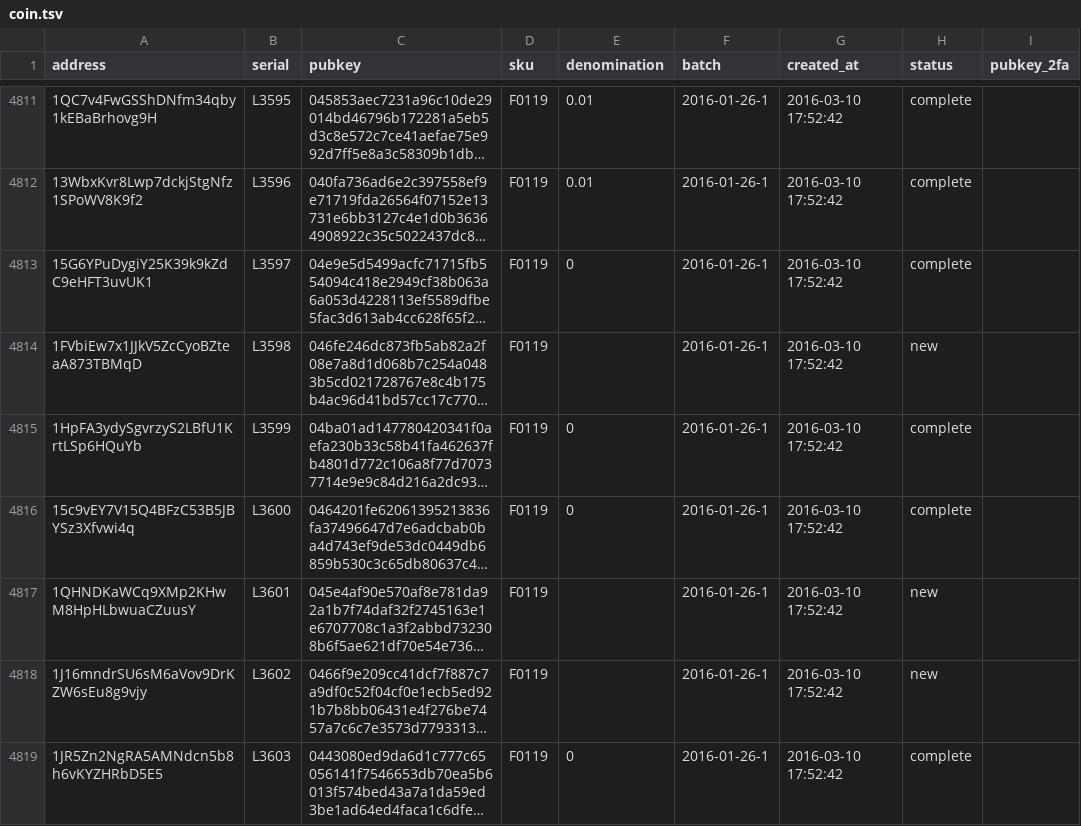
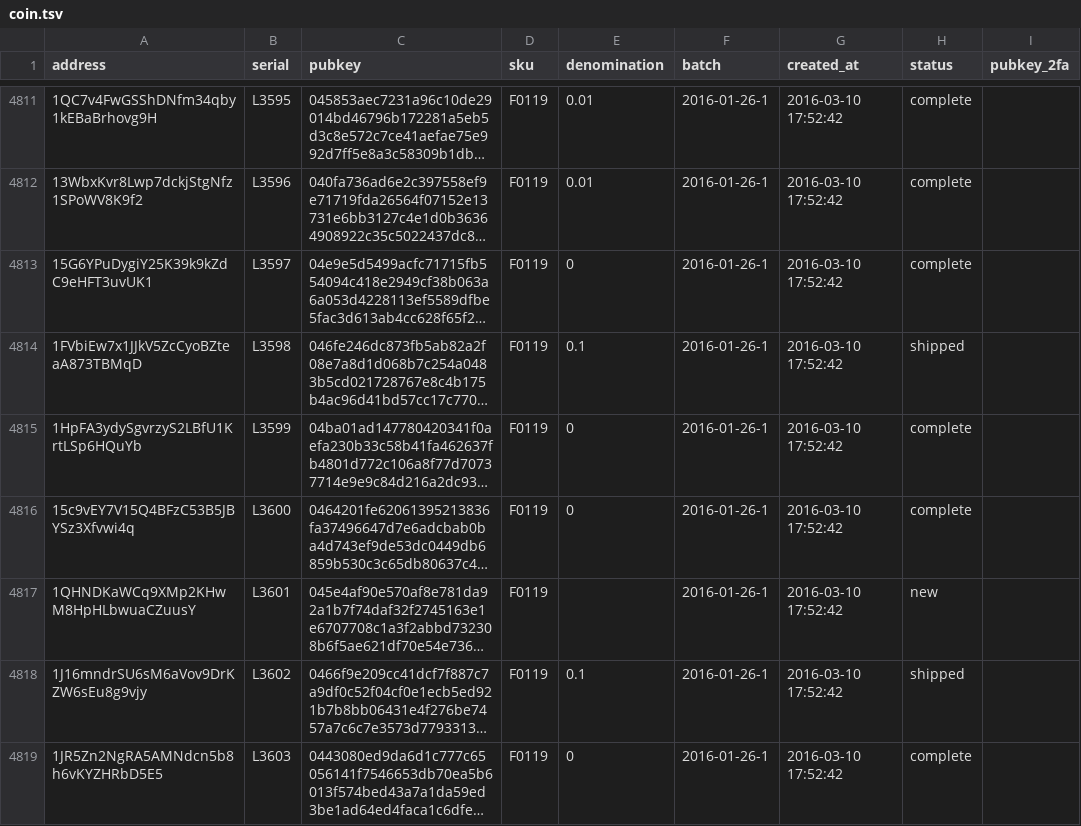
Before and after one commit to prasos/denarium-database, a TSV file: coin.tsv, drawn as a sheet; only a part is shown, gaps mark what is left out; long unchanged cells end in …; the diff covers the shown part only; the diff names each change by its address in the sheet, - before the commit and + after, or states it on an @@ line.

Commit message:
Daily coin status update

```diff
--- a/coin.tsv
+++ b/coin.tsv
-E4814 (denomination): (empty)
+E4814 (denomination): 0.1
-H4814 (status): new
+H4814 (status): shipped
-E4818 (denomination): (empty)
+E4818 (denomination): 0.1
-H4818 (status): new
+H4818 (status): shipped
```
Also changed, not shown: 40 edited cells elsewhere in this file, 1 other file.
